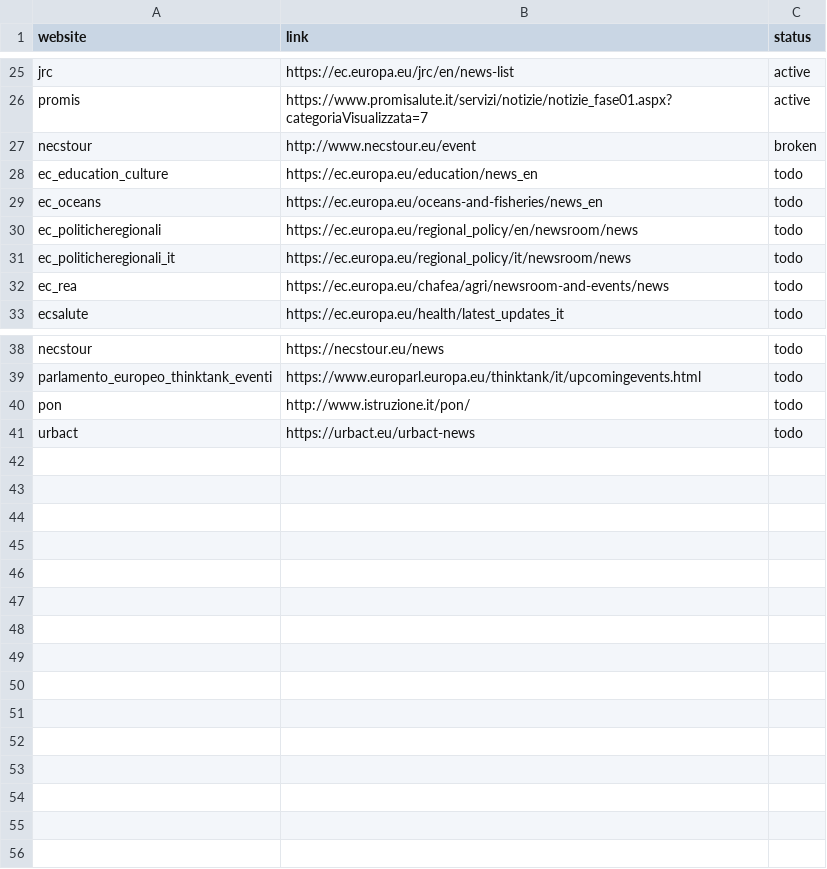
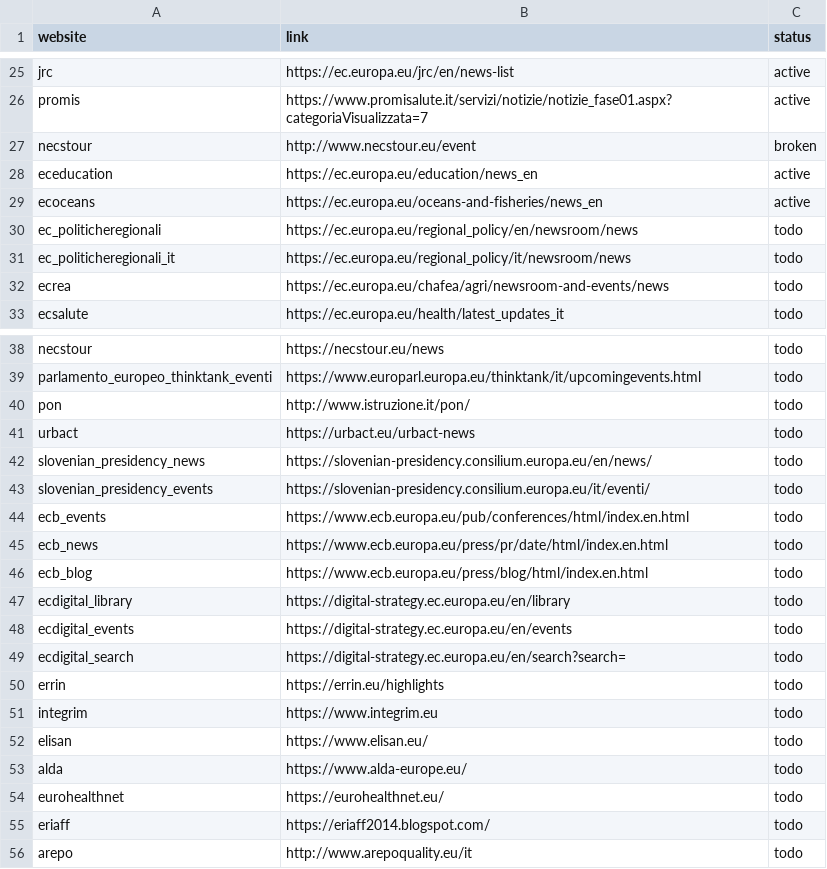
Before and after one commit to AlessioNar/EuNews, a CSV file: sources.csv, drawn as a sheet; only a part is shown, gaps mark what is left out.

Commit message:
Expanded spyder searches

```diff
--- a/sources.csv
+++ b/sources.csv
@@ -27,7 +27,7 @@ promis,https://www.promisalute.it/servizi/notizie/notizie_fase01.aspx?categoriaV
 necstour,http://www.necstour.eu/event,broken
-ec_education_culture,https://ec.europa.eu/education/news_en,todo
-ec_oceans,https://ec.europa.eu/oceans-and-fisheries/news_en,todo
+eceducation,https://ec.europa.eu/education/news_en,active
+ecoceans,https://ec.europa.eu/oceans-and-fisheries/news_en,active
 ec_politicheregionali,https://ec.europa.eu/regional_policy/en/newsroom/news,todo
 ec_politicheregionali_it,https://ec.europa.eu/regional_policy/it/newsroom/news,todo
-ec_rea,https://ec.europa.eu/chafea/agri/newsroom-and-events/news,todo
+ecrea,https://ec.europa.eu/chafea/agri/newsroom-and-events/news,todo
 ecsalute,https://ec.europa.eu/health/latest_updates_it,todo
@@ -41 +41,16 @@ pon,http://www.istruzione.it/pon/,todo
 urbact,https://urbact.eu/urbact-news,todo
+slovenian_presidency_news,https://slovenian-presidency.consilium.europa.eu/en/news/,todo
+slovenian_presidency_events,https://slovenian-presidency.consilium.europa.eu/it/eventi/,todo
+ecb_events,https://www.ecb.europa.eu/pub/conferences/html/index.en.html,todo
+ecb_news,https://www.ecb.europa.eu/press/pr/date/html/index.en.html,todo
+ecb_blog,https://www.ecb.europa.eu/press/blog/html/index.en.html,todo
+ecdigital_library,https://digital-strategy.ec.europa.eu/en/library,todo
+ecdigital_events,https://digital-strategy.ec.europa.eu/en/events,todo
+ecdigital_search,https://digital-strategy.ec.europa.eu/en/search?search=,todo
+errin,https://errin.eu/highlights,todo
+integrim,https://www.integrim.eu,todo
+elisan,https://www.elisan.eu/,todo
+alda,https://www.alda-europe.eu/,todo
+eurohealthnet,https://eurohealthnet.eu/,todo
+eriaff,https://eriaff2014.blogspot.com/,todo
+arepo,http://www.arepoquality.eu/it,todo
```
Also changed, not shown: 6 other files.
